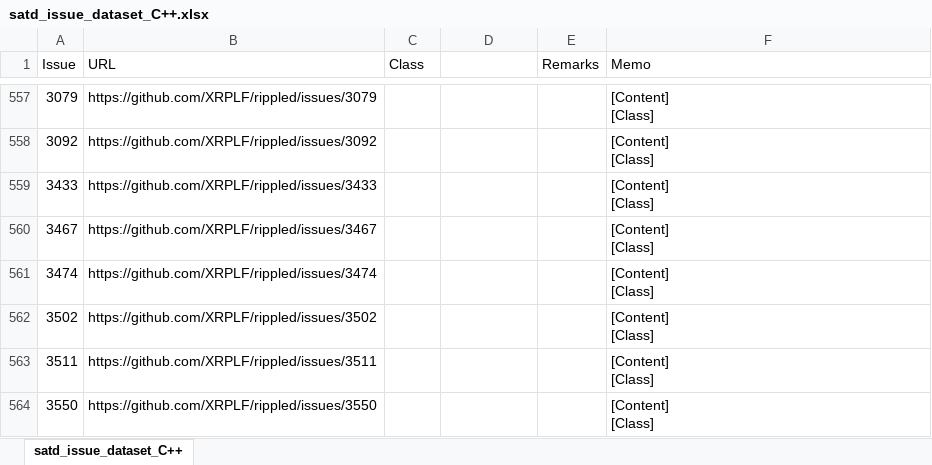
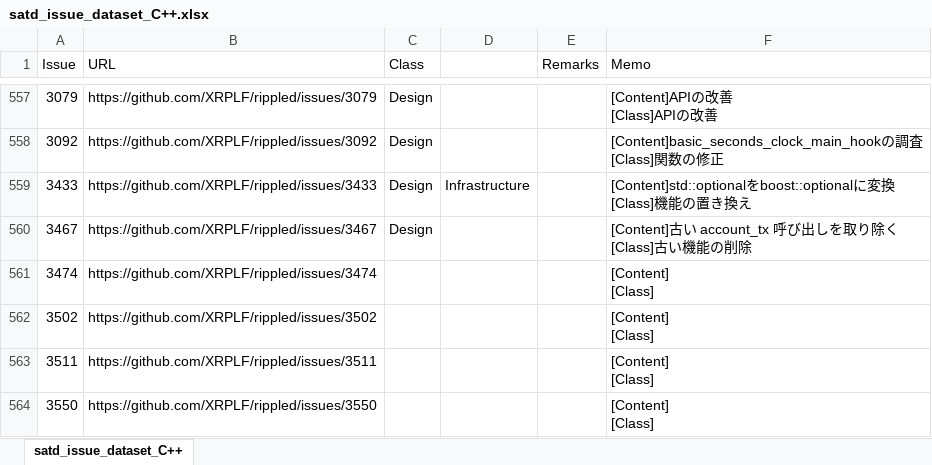
Before and after one commit to 3cywfym/td_dataset, an Excel workbook: satd_issue_dataset_C++.xlsx, sheet satd_issue_dataset_C++, drawn as a sheet; only a part is shown, gaps mark what is left out; values as stored, in another font and other column widths than the file's, no borders; ↵ is a line break in a cell; the diff covers the shown part only; the diff names each change by its address in the sheet, - before the commit and + after, or states it on an @@ line.

```diff
--- a/satd_issue_dataset_C++.xlsx (sheet satd_issue_dataset_C++)
+++ b/satd_issue_dataset_C++.xlsx (sheet satd_issue_dataset_C++)
-C557:C560 (Class): (empty)
+C557:C560 (Class): Design
-F557 (Memo): [Content] ↵ [Class]
+F557 (Memo): [Content]APIの改善 ↵ [Class]APIの改善
-F558 (Memo): [Content] ↵ [Class]
+F558 (Memo): [Content]basic_seconds_clock_main_hookの調査 ↵ [Class]関数の修正
-D559: (empty)
+D559: Infrastructure
-F559 (Memo): [Content] ↵ [Class]
+F559 (Memo): [Content]std::optionalをboost::optionalに変換 ↵ [Class]機能の置き換え
-F560 (Memo): [Content] ↵ [Class]
+F560 (Memo): [Content]古い account_tx 呼び出しを取り除く ↵ [Class]古い機能の削除
```
Also changed, not shown: 55 edited cells elsewhere in this sheet.
